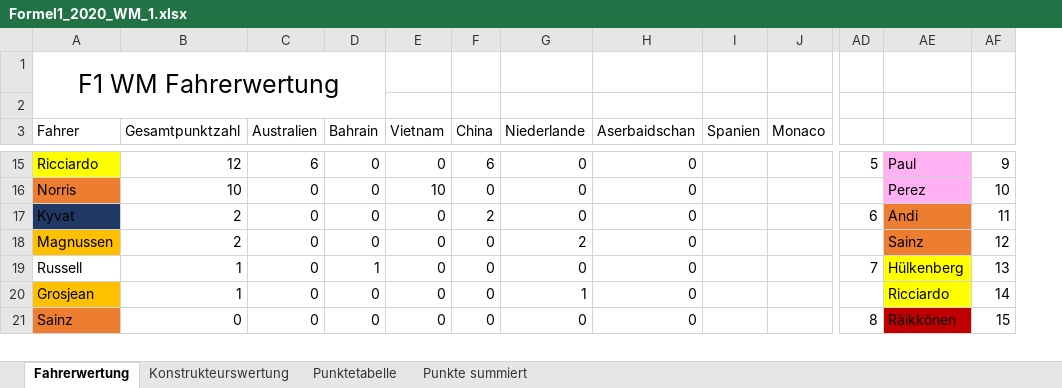
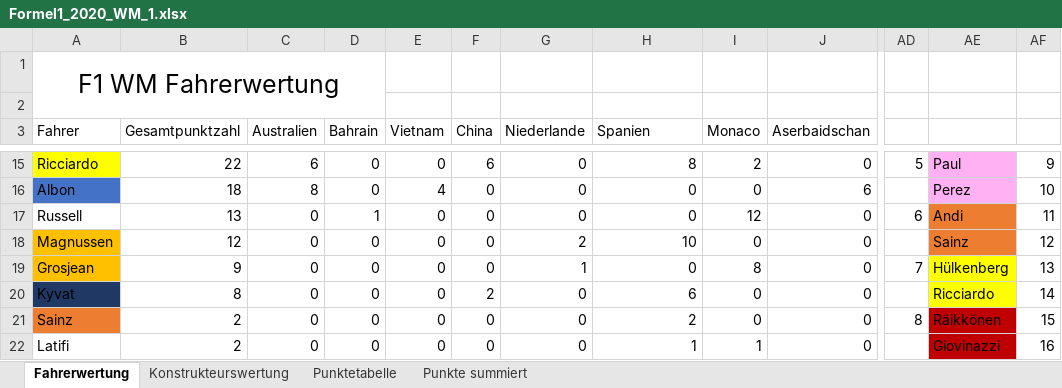
Before and after one commit to TK5-Tim/F1-virtualWC, an Excel workbook: seasons_excel/Formel1_2020_WM_1.xlsx, sheet Fahrerwertung, drawn as a sheet; only a part is shown, gaps mark what is left out; values as stored, in another font and other column widths than the file's, no borders; charts and pictures not drawn; removed rows and columns are numbered as before the commit, all else as after; rows hold the shown columns only; the diff covers the shown part only; the diff names each change by its address in the sheet, - before the commit and + after, or states it on an @@ line.

```diff
--- a/seasons_excel/Formel1_2020_WM_1.xlsx (sheet Fahrerwertung)
+++ b/seasons_excel/Formel1_2020_WM_1.xlsx (sheet Fahrerwertung)
-column I (Spanien), empty
+column J (Aserbaidschan), rows 15-19: 0 | 6 | 0 | 0 | 0; row 21: 0
-H3: Aserbaidschan
+H3: Spanien
-B15 (Gesamtpunktzahl): 12
+B15 (Gesamtpunktzahl): 22
-H15 (Spanien): 0
+H15 (Spanien): 8
-I15 (Monaco): (empty)
+I15 (Monaco): 2
-A16 (Fahrer): Norris
+A16 (Fahrer): Albon
-A16 fill: #ED7D31
+A16 fill: #4472C4
-B16 (Gesamtpunktzahl): 10
+B16 (Gesamtpunktzahl): 18
-C16 (Australien): 0
+C16 (Australien): 8
-E16 (Vietnam): 10
+E16 (Vietnam): 4
-I16 (Monaco): (empty)
+I16 (Monaco): 0
-A17 (Fahrer): Kyvat
+A17 (Fahrer): Russell
-A17 fill: #203864
+A17 fill: none
-B17 (Gesamtpunktzahl): 2
+B17 (Gesamtpunktzahl): 13
-D17 (Bahrain): 0
+D17 (Bahrain): 1
-F17 (China): 2
+F17 (China): 0
-I17 (Monaco): (empty)
+I17 (Monaco): 12
-B18 (Gesamtpunktzahl): 2
+B18 (Gesamtpunktzahl): 12
-H18 (Spanien): 0
+H18 (Spanien): 10
-I18 (Monaco): (empty)
+I18 (Monaco): 0
-row 19: Russell | 1 | 0 | 1 | 0 | 0 | 0 | 0 |  |  | 7 | Hülkenberg | 13
-B19 (Gesamtpunktzahl): 1
+B19 (Gesamtpunktzahl): 9
-I19 (Monaco): (empty)
+I19 (Monaco): 8
-AD19: (empty)
+AD19: 7
-AE19: Ricciardo
+AE19: Hülkenberg
-AF19: 14
+AF19: 13
+row 20: Kyvat | 8 | 0 | 0 | 0 | 2 | 0 | 6 | 0 | 0 |  | Ricciardo | 14
-B21 (Gesamtpunktzahl): 0
+B21 (Gesamtpunktzahl): 2
-H21 (Spanien): 0
+H21 (Spanien): 2
-I21 (Monaco): (empty)
+I21 (Monaco): 0
+row 22: Latifi | 2 | 0 | 0 | 0 | 0 | 0 | 1 | 1 | 0 |  | Giovinazzi | 16
```
Also changed, not shown: 2 added rows, 3 removed rows, 32 edited cells and cell formats elsewhere in this sheet, sheet Punkte summiert, formulas that keep their value, charts or pictures.
